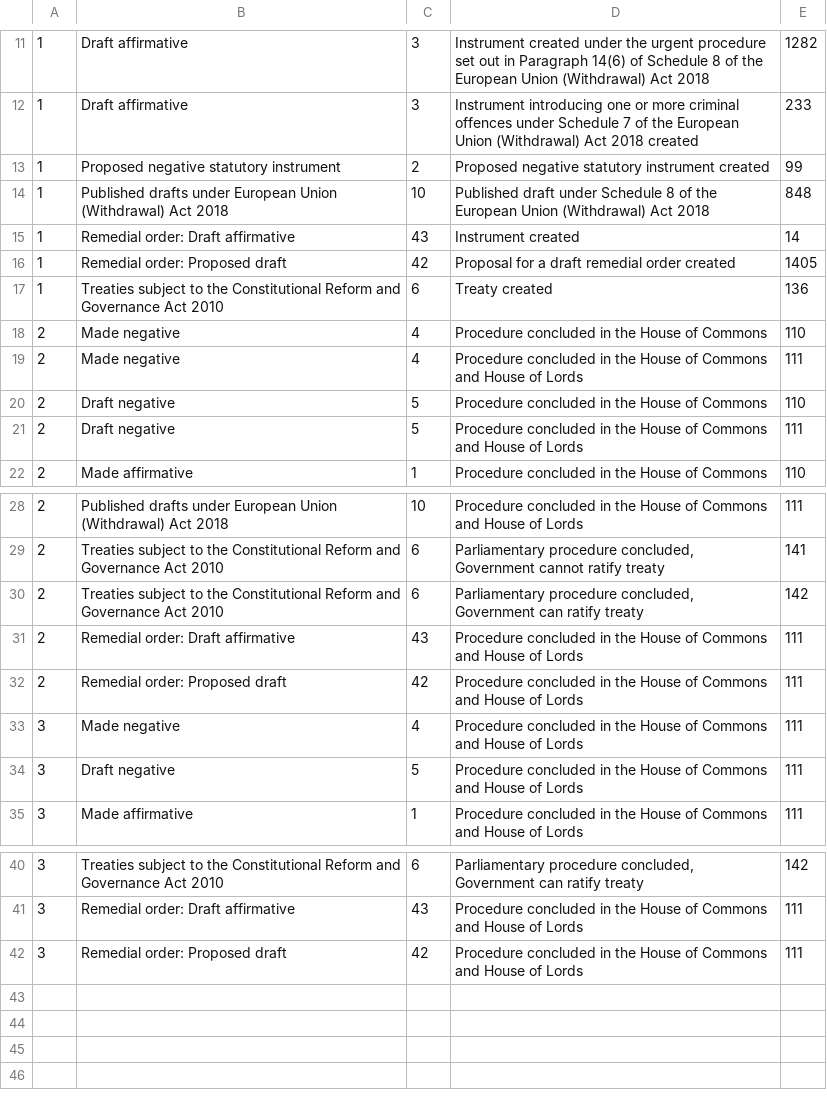
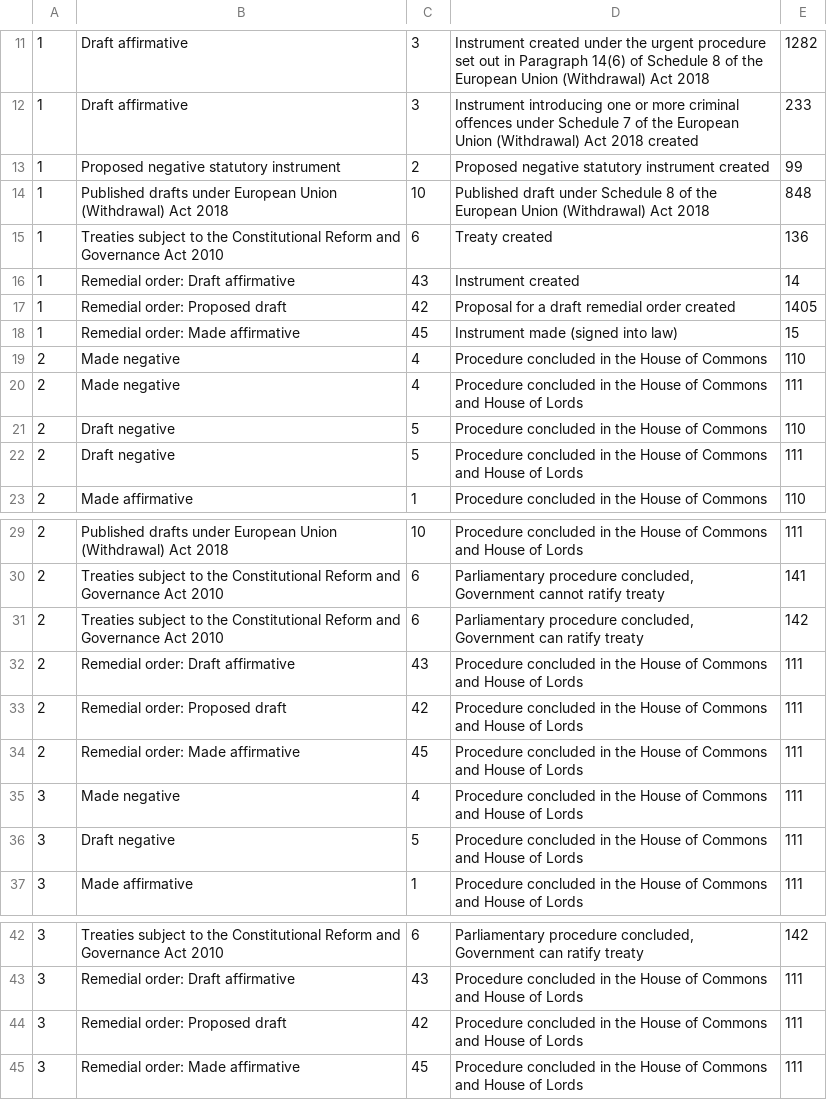
Before and after one commit to ukparliament/procedure-parsing, a TSV file: db/data/step_collections.tsv, drawn as a sheet; only a part is shown, gaps mark what is left out.

Commit message:
added start steps and end steps for remedial order made affirmative procedure

```diff
--- a/db/data/step_collections.tsv
+++ b/db/data/step_collections.tsv
@@ -14,5 +14,6 @@
 1	Published drafts under European Union (Withdrawal) Act 2018	10	Published draft under Schedule 8 of the European Union (Withdrawal) Act 2018	848
+1	Treaties subject to the Constitutional Reform and Governance Act 2010	6	Treaty created	136
 1	Remedial order: Draft affirmative	43	Instrument created	14
 1	Remedial order: Proposed draft	42	Proposal for a draft remedial order created	1405
-1	Treaties subject to the Constitutional Reform and Governance Act 2010	6	Treaty created	136
+1	Remedial order: Made affirmative	45	Instrument made (signed into law)	15
 2	Made negative	4	Procedure concluded in the House of Commons	110
@@ -32,2 +33,3 @@
 2	Remedial order: Proposed draft	42	Procedure concluded in the House of Commons and House of Lords	111
+2	Remedial order: Made affirmative	45	Procedure concluded in the House of Commons and House of Lords	111
 3	Made negative	4	Procedure concluded in the House of Commons and House of Lords	111
@@ -42 +44,2 @@
 3	Remedial order: Proposed draft	42	Procedure concluded in the House of Commons and House of Lords	111
+3	Remedial order: Made affirmative	45	Procedure concluded in the House of Commons and House of Lords	111
```
